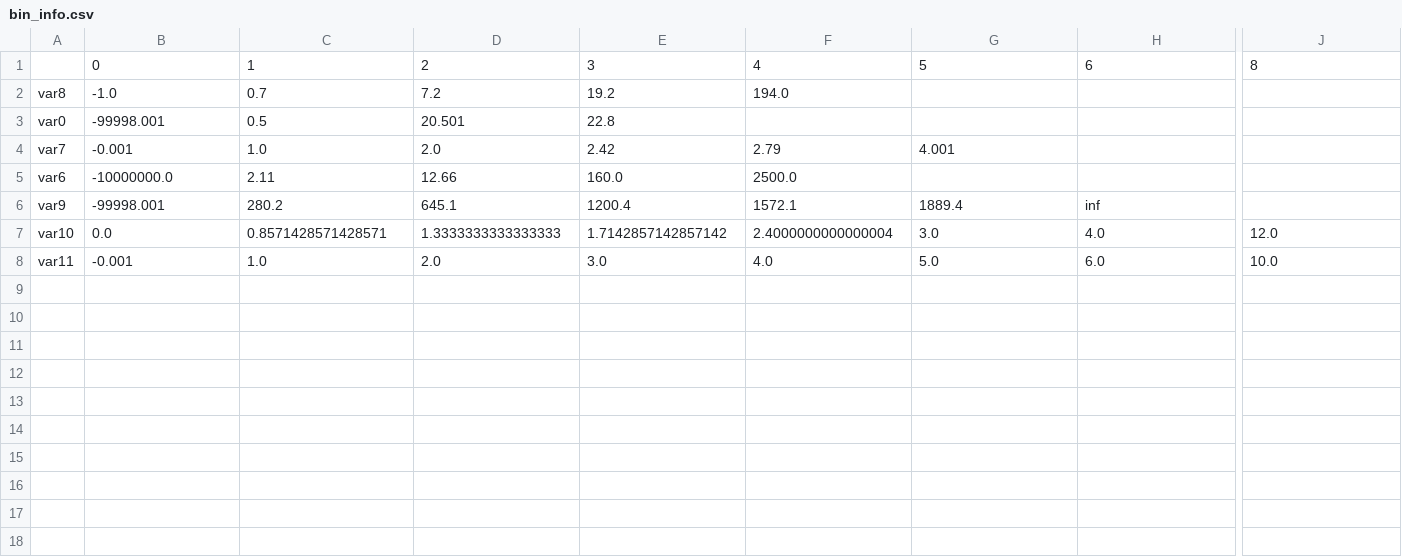
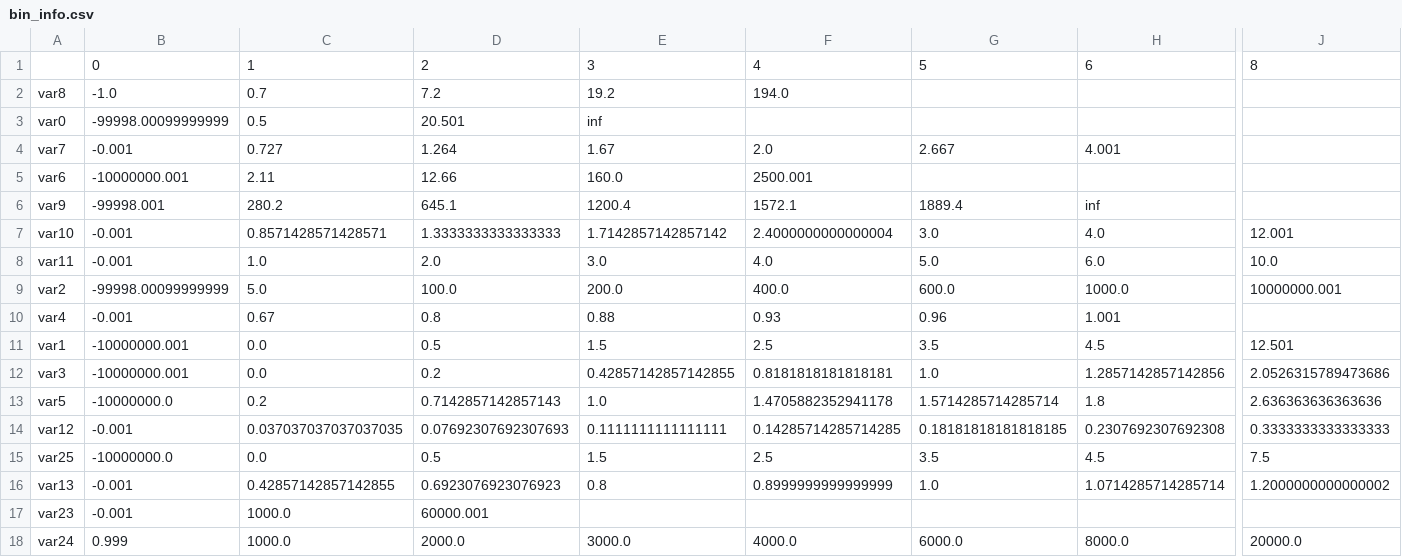
Before and after one commit to ianzhy/feature_binning, a CSV file: bin_info.csv, drawn as a sheet; only a part is shown, gaps mark what is left out; rows hold the shown columns only; the diff names each change by its address in the sheet, - before the commit and + after, or states it on an @@ line.

Commit message:
add value mapping

```diff
--- a/bin_info.csv
+++ b/bin_info.csv
-B3: -99998.001
+B3: -99998.00099999999
-E3: 22.8
+E3: inf
-C4: 1.0
+C4: 0.727
-D4: 2.0
+D4: 1.264
-E4: 2.42
+E4: 1.67
-F4: 2.79
+F4: 2.0
-G4: 4.001
+G4: 2.667
-H4: (empty)
+H4: 4.001
-B5: -10000000.0
+B5: -10000000.001
-F5: 2500.0
+F5: 2500.001
-B7: 0.0
+B7: -0.001
-J7: 12.0
+J7: 12.001
+row 9: var2 | -99998.00099999999 | 5.0 | 100.0 | 200.0 | 400.0 | 600.0 | 1000.0 | 10000000.001
+row 10: var4 | -0.001 | 0.67 | 0.8 | 0.88 | 0.93 | 0.96 | 1.001
+row 11: var1 | -10000000.001 | 0.0 | 0.5 | 1.5 | 2.5 | 3.5 | 4.5 | 12.501
+row 12: var3 | -10000000.001 | 0.0 | 0.2 | 0.42857142857142855 | 0.8181818181818181 | 1.0 | 1.2857142857142856 | 2.0526315789473686
+row 13: var5 | -10000000.0 | 0.2 | 0.7142857142857143 | 1.0 | 1.4705882352941178 | 1.5714285714285714 | 1.8 | 2.636363636363636
+row 14: var12 | -0.001 | 0.037037037037037035 | 0.07692307692307693 | 0.1111111111111111 | 0.14285714285714285 | 0.18181818181818185 | 0.2307692307692308 | 0.3333333333333333
+row 15: var25 | -10000000.0 | 0.0 | 0.5 | 1.5 | 2.5 | 3.5 | 4.5 | 7.5
+row 16: var13 | -0.001 | 0.42857142857142855 | 0.6923076923076923 | 0.8 | 0.8999999999999999 | 1.0 | 1.0714285714285714 | 1.2000000000000002
+row 17: var23 | -0.001 | 1000.0 | 60000.001
+row 18: var24 | 0.999 | 1000.0 | 2000.0 | 3000.0 | 4000.0 | 6000.0 | 8000.0 | 20000.0
```
Also changed, not shown: 11 other files.
